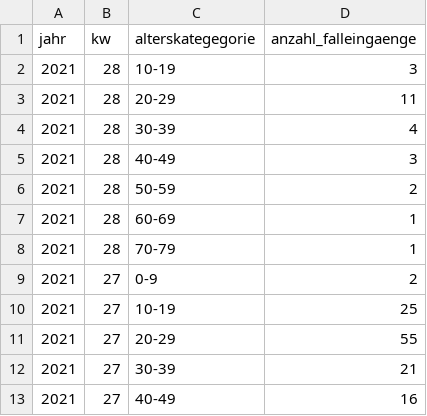
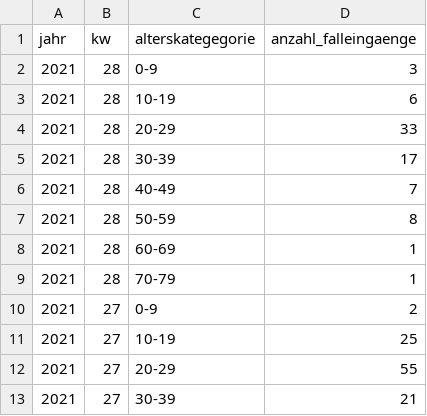
Before and after one commit to openDataBE/covid19Data, a CSV file: demografie.csv, drawn as a sheet; only a part is shown; the shorter side is filled out with more unchanged rows.

Commit message:
Automatic commit of demografie.csv

```diff
--- a/demografie.csv
+++ b/demografie.csv
@@ -1,7 +1,8 @@
 "jahr","kw","alterskategegorie","anzahl_falleingaenge"
-"2021","28","10-19","3"
-"2021","28","20-29","11"
-"2021","28","30-39","4"
-"2021","28","40-49","3"
-"2021","28","50-59","2"
+"2021","28","0-9","3"
+"2021","28","10-19","6"
+"2021","28","20-29","33"
+"2021","28","30-39","17"
+"2021","28","40-49","7"
+"2021","28","50-59","8"
 "2021","28","60-69","1"
```
